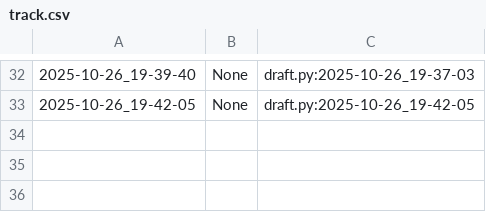
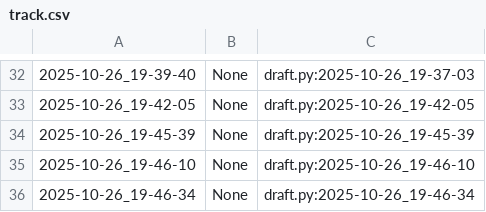
Before and after one commit to qxcode-course/poo-dd-cd-bloco-b-vianabrunn, a CSV file: myrep/.tko/track/poo@grafite/track.csv, drawn as a sheet; only a part is shown, gaps mark what is left out; the diff names each change by its address in the sheet, - before the commit and + after, or states it on an @@ line.

```diff
--- a/myrep/.tko/track/poo@grafite/track.csv
+++ b/myrep/.tko/track/poo@grafite/track.csv
+row 34: 2025-10-26_19-45-39 | None | draft.py:2025-10-26_19-45-39
+row 35: 2025-10-26_19-46-10 | None | draft.py:2025-10-26_19-46-10
+row 36: 2025-10-26_19-46-34 | None | draft.py:2025-10-26_19-46-34
```
Also changed, not shown: 3 other files.
